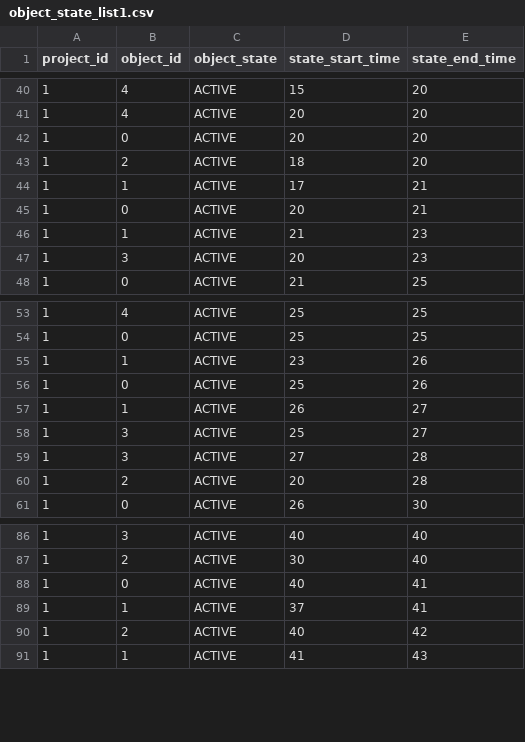
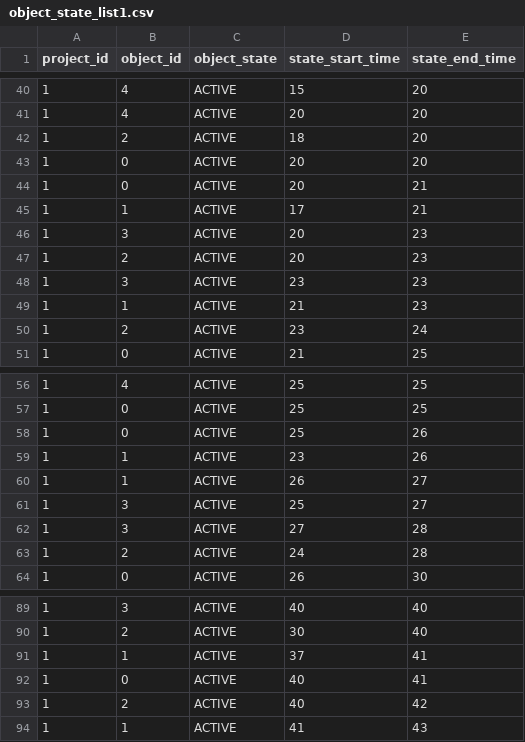
Before and after one commit to Tentailsahri/DT_FINAL_Project, a CSV file: CSV/Unity/scene 1/object_state_list1.csv, drawn as a sheet; only a part is shown, gaps mark what is left out; the diff covers the shown part only.

```diff
--- a/CSV/Unity/scene 1/object_state_list1.csv
+++ b/CSV/Unity/scene 1/object_state_list1.csv
@@ -41,8 +41,11 @@ project_id,object_id,object_state,state_start_time,state_end_time
 1,4,ACTIVE,20,20
+1,2,ACTIVE,18,20
 1,0,ACTIVE,20,20
-1,2,ACTIVE,18,20
+1,0,ACTIVE,20,21
 1,1,ACTIVE,17,21
-1,0,ACTIVE,20,21
+1,3,ACTIVE,20,23
+1,2,ACTIVE,20,23
+1,3,ACTIVE,23,23
 1,1,ACTIVE,21,23
-1,3,ACTIVE,20,23
+1,2,ACTIVE,23,24
 1,0,ACTIVE,21,25
@@ -54,4 +57,4 @@ project_id,object_id,object_state,state_start_time,state_end_time
 1,0,ACTIVE,25,25
+1,0,ACTIVE,25,26
 1,1,ACTIVE,23,26
-1,0,ACTIVE,25,26
 1,1,ACTIVE,26,27
@@ -59,3 +62,3 @@ project_id,object_id,object_state,state_start_time,state_end_time
 1,3,ACTIVE,27,28
-1,2,ACTIVE,20,28
+1,2,ACTIVE,24,28
 1,0,ACTIVE,26,30
@@ -87,4 +90,4 @@ project_id,object_id,object_state,state_start_time,state_end_time
 1,2,ACTIVE,30,40
+1,1,ACTIVE,37,41
 1,0,ACTIVE,40,41
-1,1,ACTIVE,37,41
 1,2,ACTIVE,40,42
```
Also changed, not shown: 4 moved rows elsewhere in this file, CSV/buf_count_list1.csv, CSV/product_flow_list1.csv, 4 other files.
